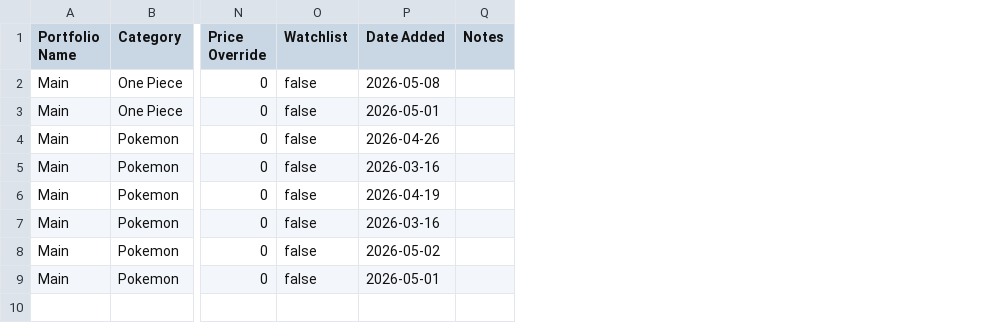
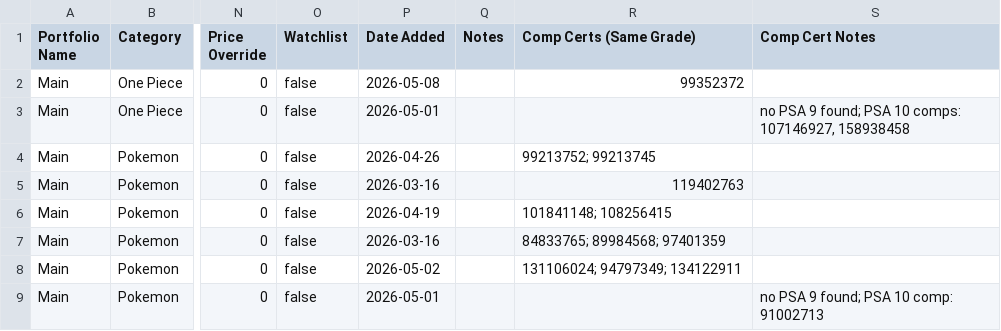
Before and after one commit to garrettdavis0611/CJDproductions, a CSV file: collection/Collection-PSA.csv, drawn as a sheet; only a part is shown, gaps mark what is left out; the diff names each change by its address in the sheet, - before the commit and + after, or states it on an @@ line.

```diff
--- a/collection/Collection-PSA.csv
+++ b/collection/Collection-PSA.csv
+column R (Comp Certs (Same Grade)), rows 2-8: 99352372 |  | 99213752; 99213745 | 119402763 | 101841148; 108256415 | 84833765; 89984568; 97401359 | 131106024; 94797349; 134122911
+column S (Comp Cert Notes), rows 3-9: no PSA 9 found; PSA 10 comps: 107146927, 158938458 |  |  |  |  |  | no PSA 9 found; PSA 10 comp: 91002713
```
Also changed, not shown: 1 other file.
